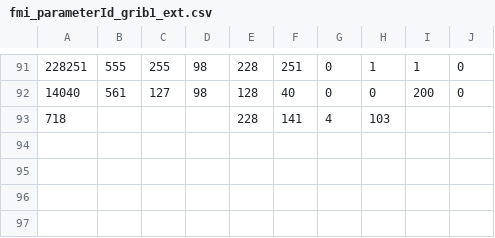
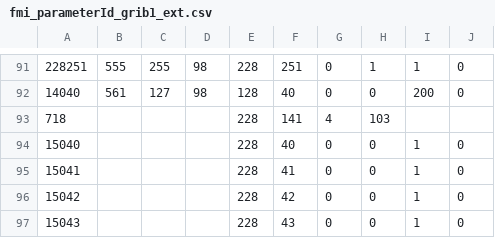
Before and after one commit to fmidev/harvesterseasons-smartmet, a CSV file: smartmet-server/config/libraries/grid-files/fmi_parameterId_grib1_ext.csv, drawn as a sheet; only a part is shown, gaps mark what is left out.

```diff
--- a/smartmet-server/config/libraries/grid-files/fmi_parameterId_grib1_ext.csv
+++ b/smartmet-server/config/libraries/grid-files/fmi_parameterId_grib1_ext.csv
@@ -93 +93,5 @@
 718;;;;228;141;4;103;
+15040;;;;228;40;0;0;1;0;
+15041;;;;228;41;0;0;1;0;
+15042;;;;228;42;0;0;1;0;
+15043;;;;228;43;0;0;1;0;
```
Also changed, not shown: smartmet-server/config/engines/grid-engine/mapping_fmi_auto.csv, smartmet-server/config/engines/grid-engine/mapping_newbase_auto.csv, 7 other files.
